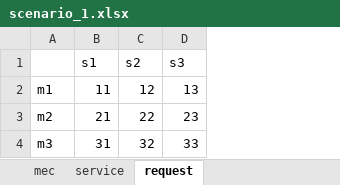
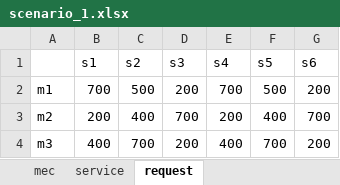
Before and after one commit to ricardoboing/MEC-LO-Simulator, an Excel workbook: Code/file/input/scenario_1.xlsx, sheet request, drawn as a sheet; values as stored, in another font and other column widths than the file's, no borders; the diff names each change by its address in the sheet, - before the commit and + after, or states it on an @@ line.

Commit message:
Modified the preferential queue. The request is shifted to the left to get additional free space on the right.

```diff
--- a/Code/file/input/scenario_1.xlsx (sheet request)
+++ b/Code/file/input/scenario_1.xlsx (sheet request)
+column E (s4), rows 2-4: 700 | 200 | 400
+column F (s5), rows 2-4: 500 | 400 | 700
+column G (s6), rows 2-4: 200 | 700 | 200
-B2 (s1): 11
+B2 (s1): 700
-C2 (s2): 12
+C2 (s2): 500
-D2 (s3): 13
+D2 (s3): 200
-B3 (s1): 21
+B3 (s1): 200
-C3 (s2): 22
+C3 (s2): 400
-D3 (s3): 23
+D3 (s3): 700
-B4 (s1): 31
+B4 (s1): 400
-C4 (s2): 32
+C4 (s2): 700
-D4 (s3): 33
+D4 (s3): 200
```
Also changed, not shown: sheet service, sheet mec, sheet intervalForSendingRequests, 18 other files.
